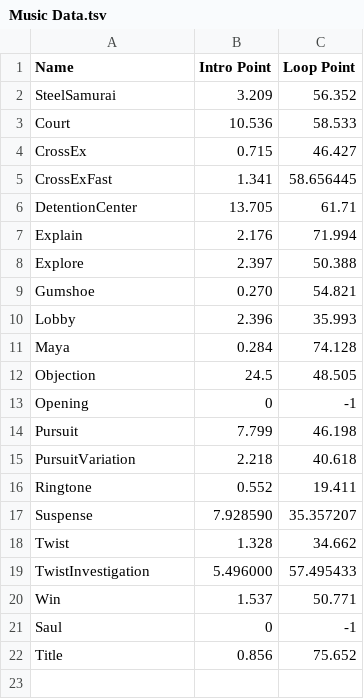
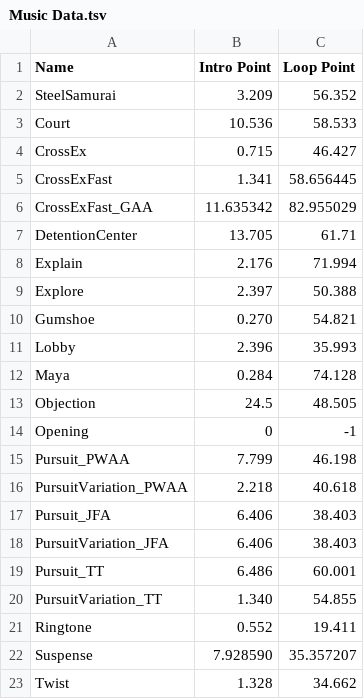
Before and after one commit to GamTam/AceAttorney, a TSV file: Assets/files/Music Data.tsv, drawn as a sheet; only a part is shown; the shorter side is filled out with more unchanged rows.

```diff
--- a/Assets/files/Music Data.tsv
+++ b/Assets/files/Music Data.tsv
@@ -5,2 +5,3 @@ CrossEx	0.715	46.427
 CrossExFast	1.341	58.656445
+CrossExFast_GAA	11.635342	82.955029
 DetentionCenter	13.705	61.71
@@ -13,4 +14,8 @@ Objection	24.5	48.505
 Opening	0	-1
-Pursuit	7.799	46.198
-PursuitVariation	2.218	40.618
+Pursuit_PWAA	7.799	46.198
+PursuitVariation_PWAA	2.218	40.618
+Pursuit_JFA	6.406	38.403
+PursuitVariation_JFA	6.406	38.403
+Pursuit_TT	6.486	60.001
+PursuitVariation_TT	1.340	54.855
 Ringtone	0.552	19.411
```
Also changed, not shown: 25 other files.
